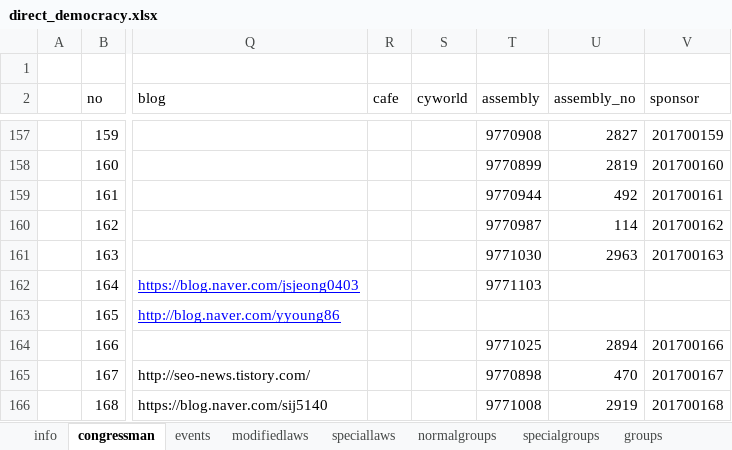
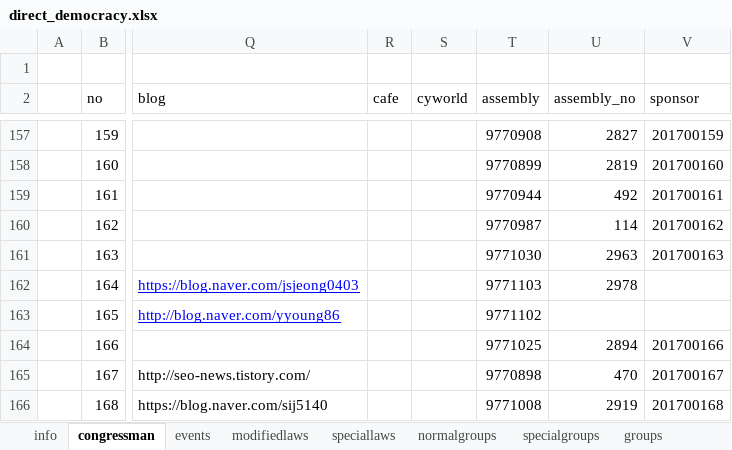
Before and after one commit to 2sem/democracyAction-app-ios, an Excel workbook: democracyaction/direct_democracy.xlsx, sheet congressman, drawn as a sheet; only a part is shown, gaps mark what is left out; values as stored, in another font and other column widths than the file's, no borders; the diff names each change by its address in the sheet, - before the commit and + after, or states it on an @@ line.

```diff
--- a/democracyaction/direct_democracy.xlsx (sheet congressman)
+++ b/democracyaction/direct_democracy.xlsx (sheet congressman)
-U162 (assembly_no): (empty)
+U162 (assembly_no): 2978
-T163 (assembly): (empty)
+T163 (assembly): 9771102
```
Also changed, not shown: 8 other files.
